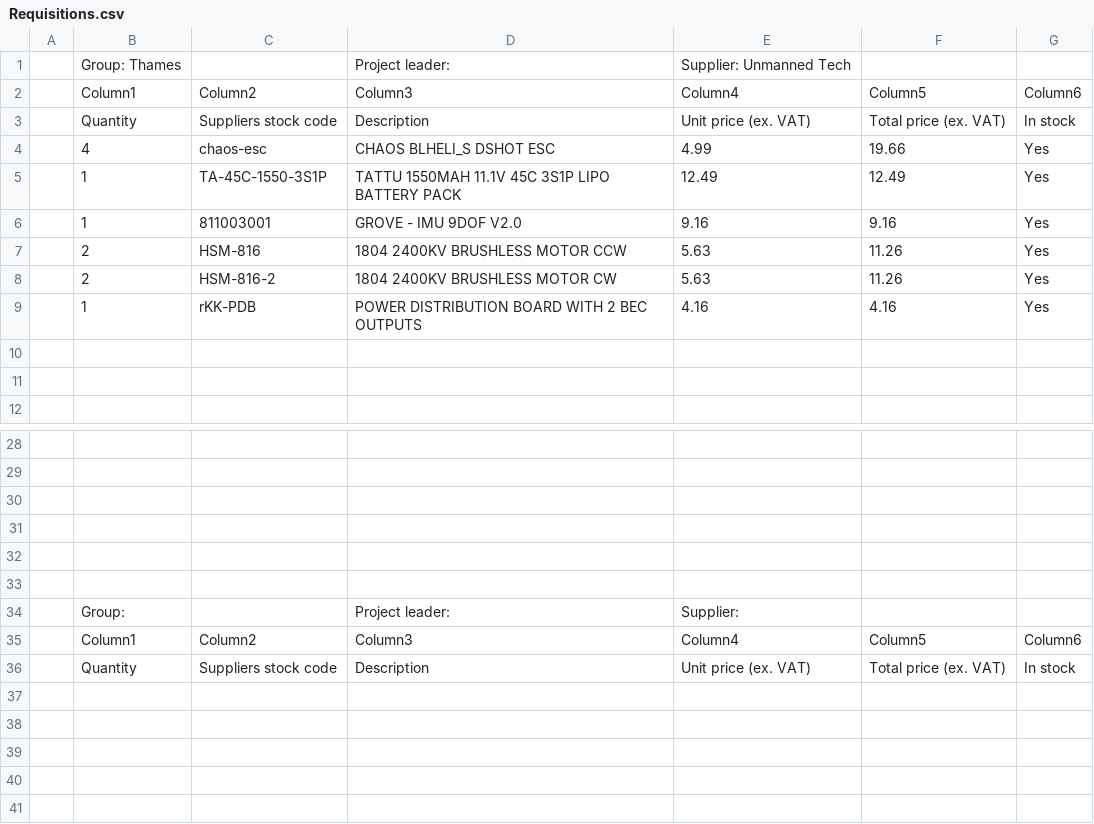
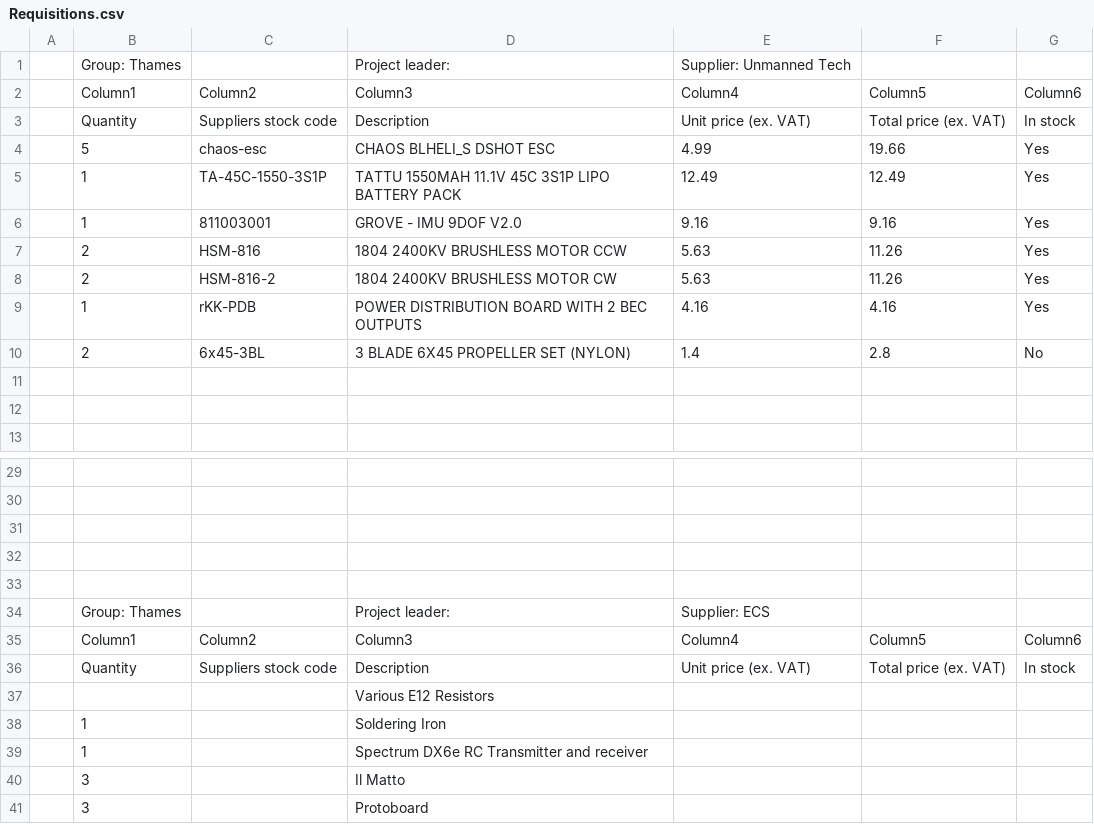
Before and after one commit to d4thames/Documentation, a CSV file: Requisitions.csv, drawn as a sheet; only a part is shown, gaps mark what is left out.

Commit message:
Update Requisitions.csv

```diff
--- a/Requisitions.csv
+++ b/Requisitions.csv
@@ -3,3 +3,3 @@
 ,Quantity,Suppliers stock code,Description,Unit price (ex. VAT),Total price (ex. VAT) ,In stock
-,4,chaos-esc,CHAOS BLHELI_S DSHOT ESC,4.99,19.66,Yes
+,5,chaos-esc,CHAOS BLHELI_S DSHOT ESC,4.99,19.66,Yes
 ,1,TA-45C-1550-3S1P,TATTU 1550MAH 11.1V 45C 3S1P LIPO BATTERY PACK,12.49,12.49,Yes
@@ -9,2 +9,3 @@
 ,1,rKK-PDB,POWER DISTRIBUTION BOARD WITH 2 BEC OUTPUTS,4.16,4.16,Yes
+,2,6x45-3BL,3 BLADE 6X45 PROPELLER SET (NYLON),1.4,2.8,No
 ,,,,,,
@@ -32,5 +33,9 @@
 ,,,,,,
-,,,,,,
-,Group: ,,Project leader: ,Supplier:,,
+,Group: Thames,,Project leader: ,Supplier: ECS,,
 ,Column1,Column2,Column3,Column4,Column5,Column6
 ,Quantity,Suppliers stock code,Description,Unit price (ex. VAT),Total price (ex. VAT) ,In stock
+,,,Various E12 Resistors,,,
+,1,,Soldering Iron,,,
+,1,,Spectrum DX6e RC Transmitter and receiver ,,,
+,3,,Il Matto,,,
+,3,,Protoboard,,,
```
